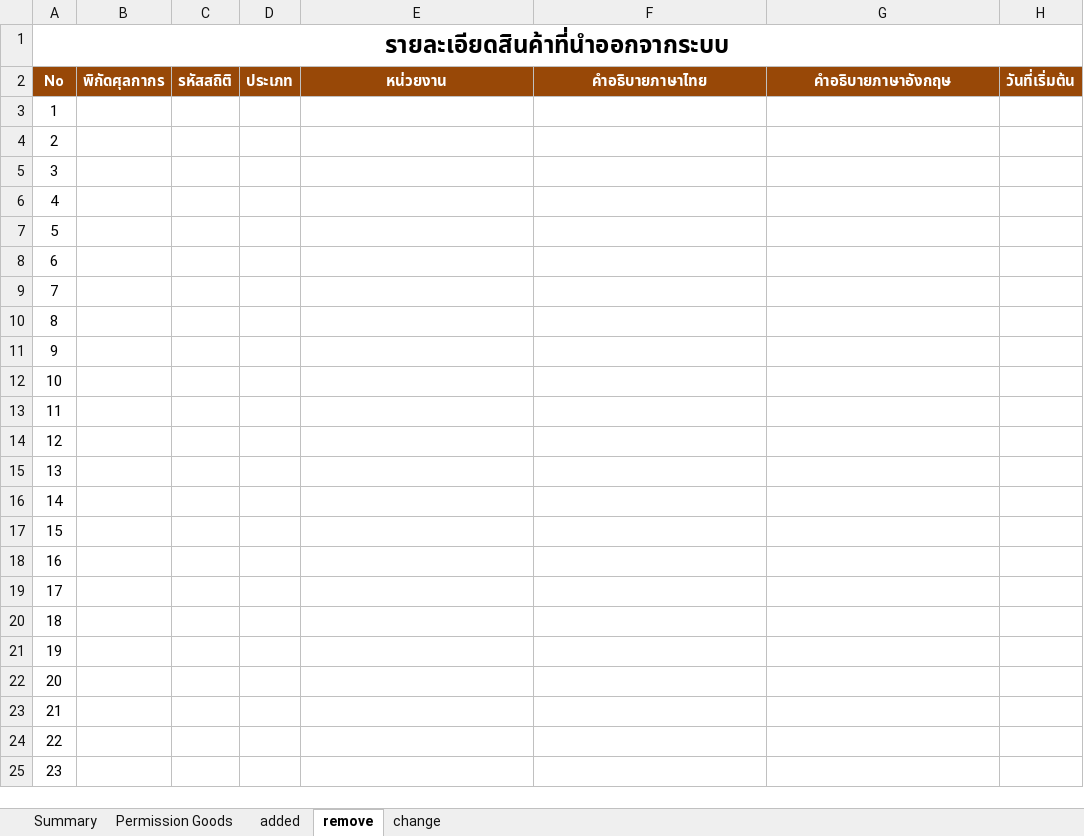
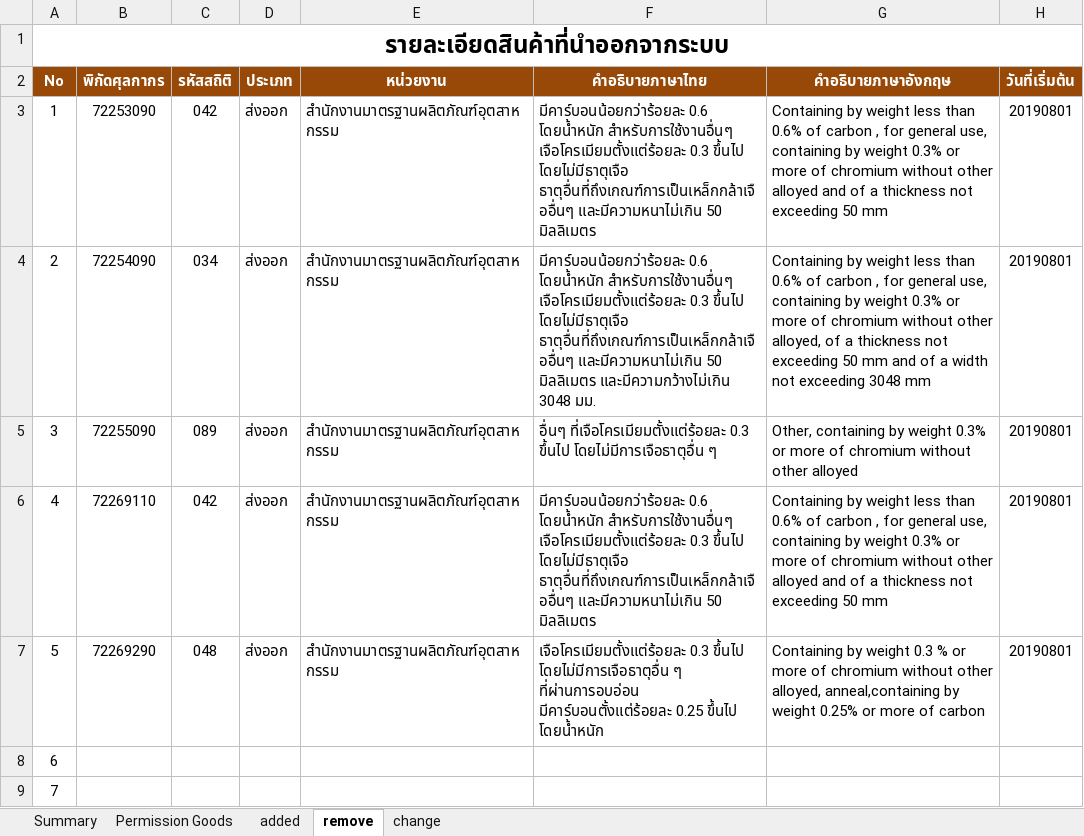
Before and after one commit to ecs-support/contents, an Excel workbook: reference/static/files/permission_goods.xlsx, sheet remove, drawn as a sheet; only a part is shown; the shorter side is filled out with more unchanged rows; values as stored, in another font and other column widths than the file's, no borders; the diff names each change by its address in the sheet, - before the commit and + after, or states it on an @@ line.

```diff
--- a/reference/static/files/permission_goods.xlsx (sheet remove)
+++ b/reference/static/files/permission_goods.xlsx (sheet remove)
-B3 (พิกัดศุลกากร): (empty)
+B3 (พิกัดศุลกากร): 72253090
-C3 (รหัสสถิติ): (empty)
+C3 (รหัสสถิติ): 042
-D3:D7 (ประเภท): (empty)
+D3:D7 (ประเภท): ส่งออก
-E3:E7 (หน่วยงาน): (empty)
+E3:E7 (หน่วยงาน): สำนักงานมาตรฐานผลิตภัณฑ์อุตสาหกรรม
-F3 (คำอธิบายภาษาไทย): (empty)
+F3 (คำอธิบายภาษาไทย): มีคาร์บอนน้อยกว่าร้อยละ 0.6 โดยน้ำหนัก สำหรับการใช้งานอื่นๆ เจือโครเมียมตั้งแต่ร้อยละ 0.3 ขึ้นไป โดยไม่มีธาตุเจือ ธาตุอื่นที่ถึงเกณฑ์การเป็นเหล็กกล้าเจืออื่นๆ และมีความหนาไม่เกิน 50 มิลลิเมตร
-G3 (คำอธิบายภาษาอังกฤษ): (empty)
+G3 (คำอธิบายภาษาอังกฤษ): Containing by weight less than 0.6% of carbon , for general use, containing by weight 0.3% or more of chromium without other alloyed and of a thickness not exceeding 50 mm
-H3:H7 (วันที่เริ่มต้น): (empty)
+H3:H7 (วันที่เริ่มต้น): 20190801
-B4 (พิกัดศุลกากร): (empty)
+B4 (พิกัดศุลกากร): 72254090
-C4 (รหัสสถิติ): (empty)
+C4 (รหัสสถิติ): 034
-F4 (คำอธิบายภาษาไทย): (empty)
+F4 (คำอธิบายภาษาไทย): มีคาร์บอนน้อยกว่าร้อยละ 0.6 โดยน้ำหนัก สำหรับการใช้งานอื่นๆ เจือโครเมียมตั้งแต่ร้อยละ 0.3 ขึ้นไป โดยไม่มีธาตุเจือ ธาตุอื่นที่ถึงเกณฑ์การเป็นเหล็กกล้าเจืออื่นๆ และมีความหนาไม่เกิน 50 มิลลิเมตร และมีความกว้างไม่เกิน 3048 มม.
-G4 (คำอธิบายภาษาอังกฤษ): (empty)
+G4 (คำอธิบายภาษาอังกฤษ): Containing by weight less than 0.6% of carbon , for general use, containing by weight 0.3% or more of chromium without other alloyed, of a thickness not exceeding 50 mm and of a width not exceeding 3048 mm
-B5 (พิกัดศุลกากร): (empty)
+B5 (พิกัดศุลกากร): 72255090
-C5 (รหัสสถิติ): (empty)
+C5 (รหัสสถิติ): 089
-F5 (คำอธิบายภาษาไทย): (empty)
+F5 (คำอธิบายภาษาไทย): อื่นๆ ที่เจือโครเมียมตั้งแต่ร้อยละ 0.3 ขึ้นไป โดยไม่มีการเจือธาตุอื่น ๆ
-G5 (คำอธิบายภาษาอังกฤษ): (empty)
+G5 (คำอธิบายภาษาอังกฤษ): Other, containing by weight 0.3% or more of chromium without other alloyed
-B6 (พิกัดศุลกากร): (empty)
+B6 (พิกัดศุลกากร): 72269110
-C6 (รหัสสถิติ): (empty)
+C6 (รหัสสถิติ): 042
-F6 (คำอธิบายภาษาไทย): (empty)
+F6 (คำอธิบายภาษาไทย): มีคาร์บอนน้อยกว่าร้อยละ 0.6 โดยน้ำหนัก สำหรับการใช้งานอื่นๆ เจือโครเมียมตั้งแต่ร้อยละ 0.3 ขึ้นไป โดยไม่มีธาตุเจือ ธาตุอื่นที่ถึงเกณฑ์การเป็นเหล็กกล้าเจืออื่นๆ และมีความหนาไม่เกิน 50 มิลลิเมตร
-G6 (คำอธิบายภาษาอังกฤษ): (empty)
+G6 (คำอธิบายภาษาอังกฤษ): Containing by weight less than 0.6% of carbon , for general use, containing by weight 0.3% or more of chromium without other alloyed and of a thickness not exceeding 50 mm
-B7 (พิกัดศุลกากร): (empty)
+B7 (พิกัดศุลกากร): 72269290
-C7 (รหัสสถิติ): (empty)
+C7 (รหัสสถิติ): 048
-F7 (คำอธิบายภาษาไทย): (empty)
+F7 (คำอธิบายภาษาไทย): เจือโครเมียมตั้งแต่ร้อยละ 0.3 ขึ้นไป โดยไม่มีการเจือธาตุอื่น ๆ ที่ผ่านการอบอ่อน มีคาร์บอนตั้งแต่ร้อยละ 0.25 ขึ้นไป โดยน้ำหนัก
-G7 (คำอธิบายภาษาอังกฤษ): (empty)
+G7 (คำอธิบายภาษาอังกฤษ): Containing by weight 0.3 % or more of chromium without other alloyed, anneal,containing by weight 0.25% or more of carbon
```
Also changed, not shown: sheet Permission Goods, sheet added, sheet Summary, charts or pictures.
